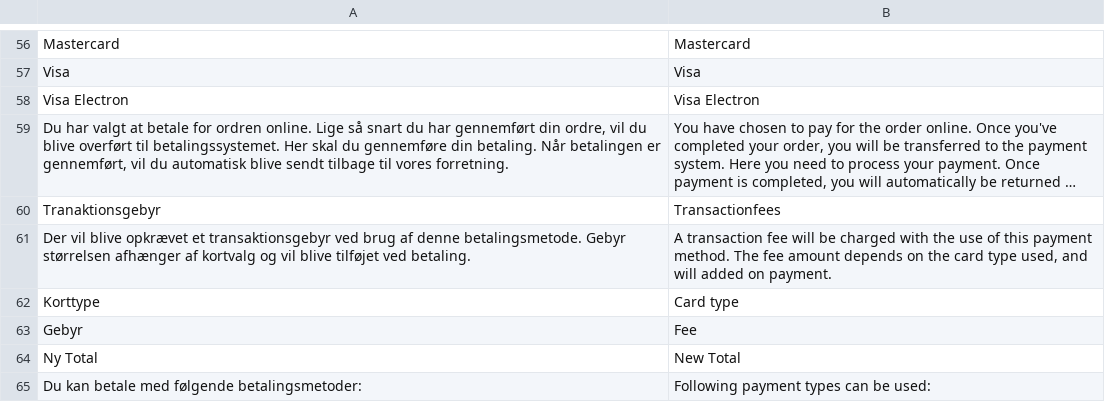
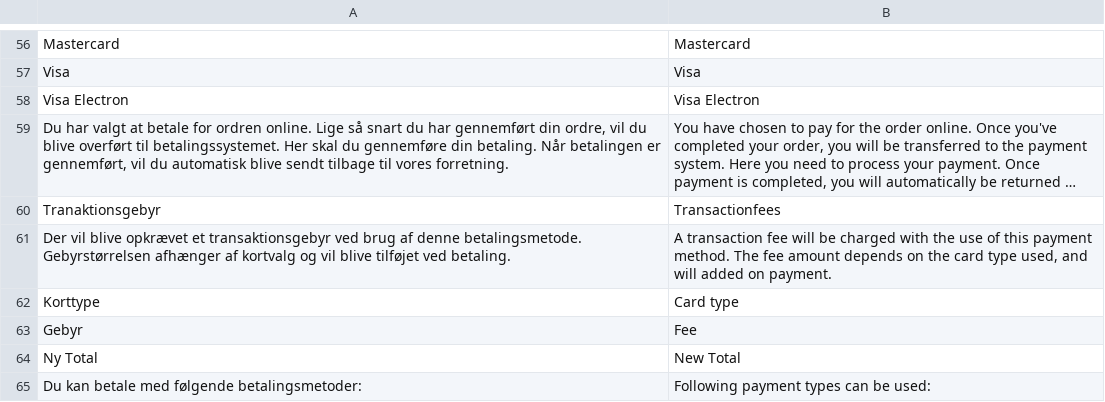
Before and after one commit to CoolPay/Magento-v1, a CSV file: app/locale/en_US/Coolpay_Payment.csv, drawn as a sheet; only a part is shown, gaps mark what is left out; long unchanged cells end in …; the diff names each change by its address in the sheet, - before the commit and + after, or states it on an @@ line.

Commit message:
Fixed typos

```diff
--- a/app/locale/en_US/Coolpay_Payment.csv
+++ b/app/locale/en_US/Coolpay_Payment.csv
-A61: …denne betalingsmetode. Gebyr størrelsen afhænger af…
+A61: …denne betalingsmetode. Gebyrstørrelsen afhænger af…
```
Also changed, not shown: app/locale/da_DK/Coolpay_Payment.csv, 1 other file.
